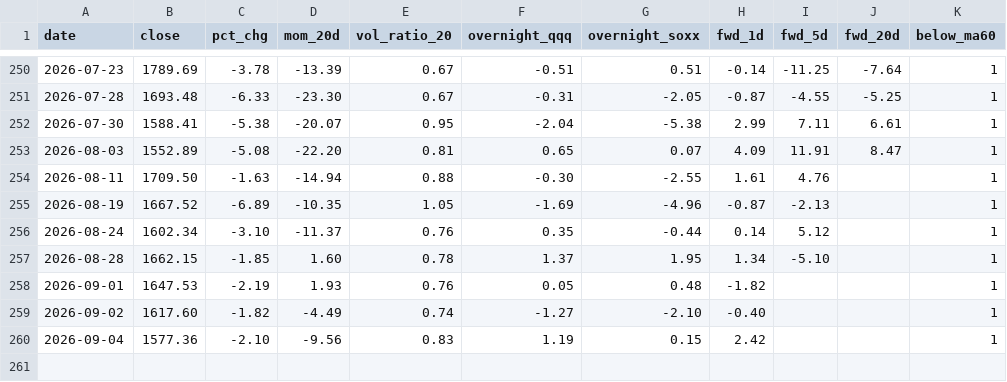
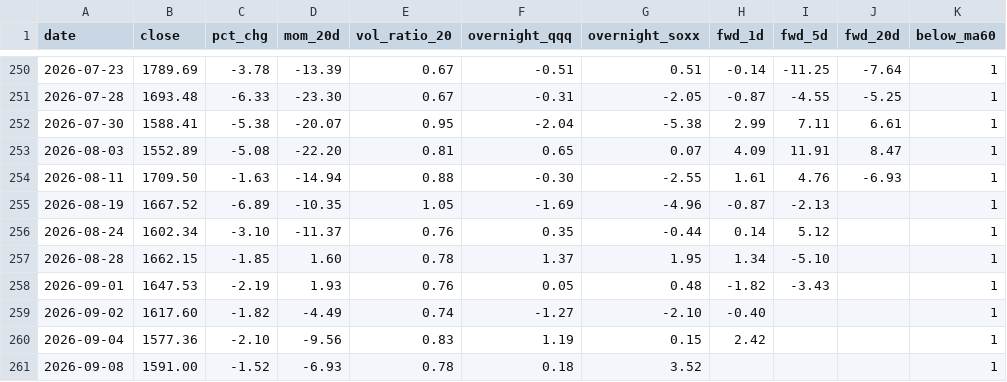
Before and after one commit to LewisLiu-AI/TradingClaw, a CSV file: reports/star50_study/artifacts/drop_days.csv, drawn as a sheet; only a part is shown, gaps mark what is left out.

Commit message:
feat(reports): 2026-09-08 drop day (-1.52%) extends episode 91 to -11.16% — attribution & artifacts updated

```diff
--- a/reports/star50_study/artifacts/drop_days.csv
+++ b/reports/star50_study/artifacts/drop_days.csv
@@ -253,3 +253,3 @@ date,close,pct_chg,mom_20d,vol_ratio_20,overnight_qqq,overnight_soxx,fwd_1d,fwd_
 2026-08-03,1552.89,-5.08,-22.20,0.81,0.65,0.07,4.09,11.91,8.47,1
-2026-08-11,1709.50,-1.63,-14.94,0.88,-0.30,-2.55,1.61,4.76,,1
+2026-08-11,1709.50,-1.63,-14.94,0.88,-0.30,-2.55,1.61,4.76,-6.93,1
 2026-08-19,1667.52,-6.89,-10.35,1.05,-1.69,-4.96,-0.87,-2.13,,1
@@ -257,4 +257,5 @@ date,close,pct_chg,mom_20d,vol_ratio_20,overnight_qqq,overnight_soxx,fwd_1d,fwd_
 2026-08-28,1662.15,-1.85,1.60,0.78,1.37,1.95,1.34,-5.10,,1
-2026-09-01,1647.53,-2.19,1.93,0.76,0.05,0.48,-1.82,,,1
+2026-09-01,1647.53,-2.19,1.93,0.76,0.05,0.48,-1.82,-3.43,,1
 2026-09-02,1617.60,-1.82,-4.49,0.74,-1.27,-2.10,-0.40,,,1
 2026-09-04,1577.36,-2.10,-9.56,0.83,1.19,0.15,2.42,,,1
+2026-09-08,1591.00,-1.52,-6.93,0.78,0.18,3.52,,,,1
```
Also changed, not shown: reports/star50_study/artifacts/episodes.csv, reports/star50_study/star50_index.csv, 5 other files.
